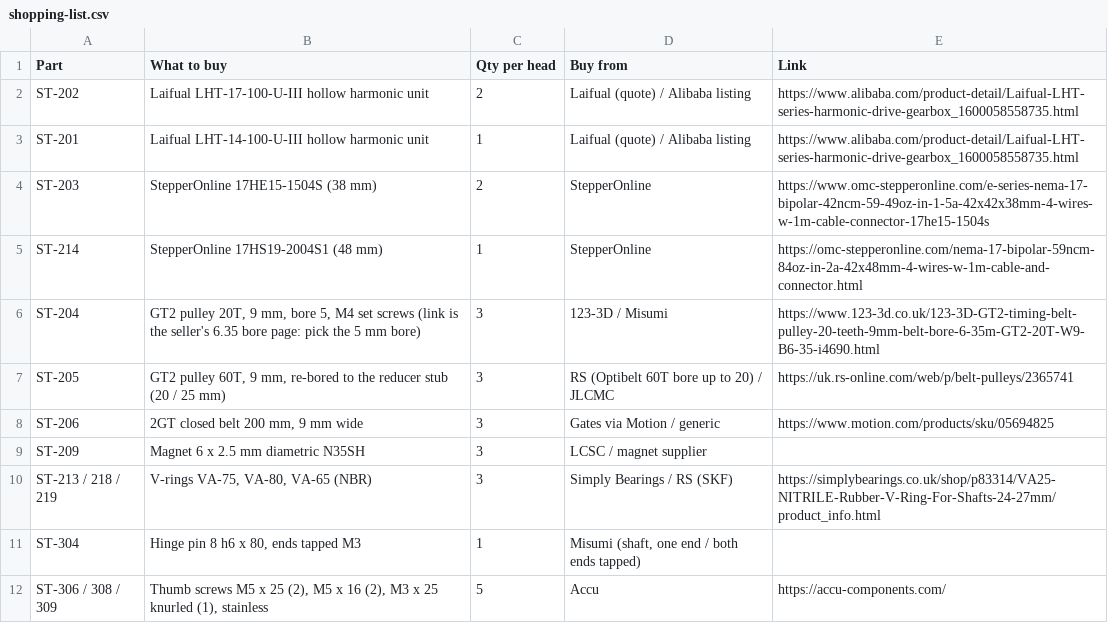
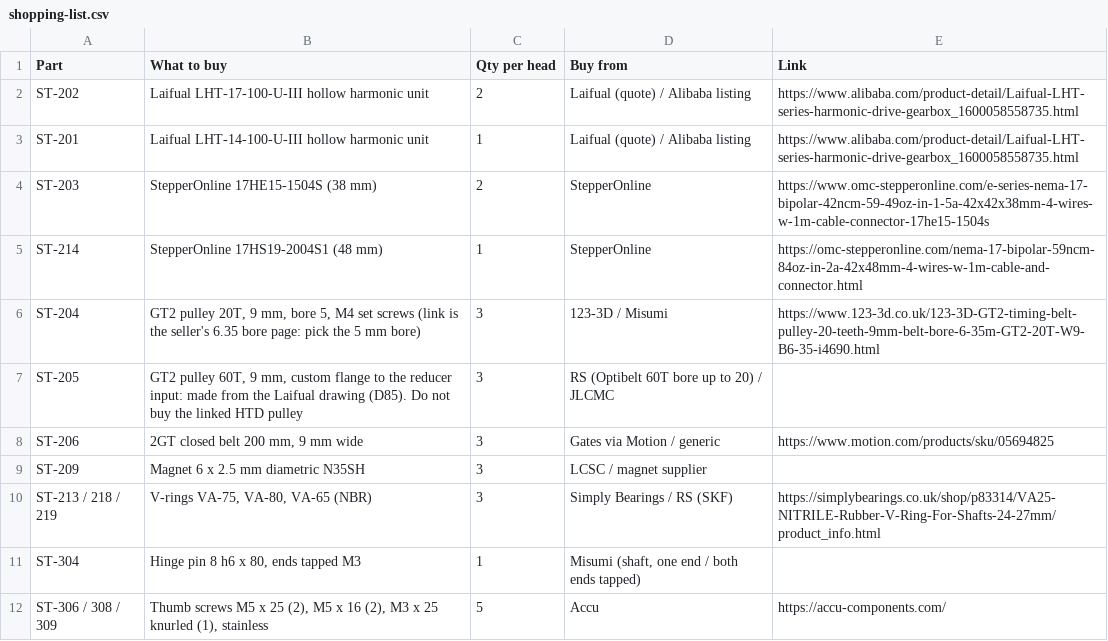
Before and after one commit to bmonte777/start-tracker-project, a CSV file: hardware/fab/shopping-list.csv, drawn as a sheet; only a part is shown.

```diff
--- a/hardware/fab/shopping-list.csv
+++ b/hardware/fab/shopping-list.csv
@@ -6,3 +6,3 @@ ST-214,StepperOnline 17HS19-2004S1 (48 mm),1,StepperOnline,https://omc-stepperon
 ST-204,"GT2 pulley 20T, 9 mm, bore 5, M4 set screws (link is the seller's 6.35 bore page: pick the 5 mm bore)",3,123-3D / Misumi,https://www.123-3d.co.uk/123-3D-GT2-timing-belt-pulley-20-teeth-9mm-belt-bore-6-35m-GT2-20T-W9-B6-35-i4690.html
-ST-205,"GT2 pulley 60T, 9 mm, re-bored to the reducer stub (20 / 25 mm)",3,RS (Optibelt 60T bore up to 20) / JLCMC,https://uk.rs-online.com/web/p/belt-pulleys/2365741
+ST-205,"GT2 pulley 60T, 9 mm, custom flange to the reducer input: made from the Laifual drawing (D85). Do not buy the linked HTD pulley",3,RS (Optibelt 60T bore up to 20) / JLCMC,
 ST-206,"2GT closed belt 200 mm, 9 mm wide",3,Gates via Motion / generic,https://www.motion.com/products/sku/05694825
```
Also changed, not shown: hardware/bom/order-plan-p0-p1.csv, hardware/electronics/cartridge-board/st-520-bom.csv, 18 other files.
